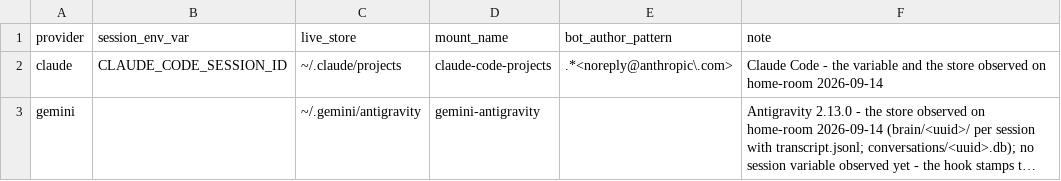
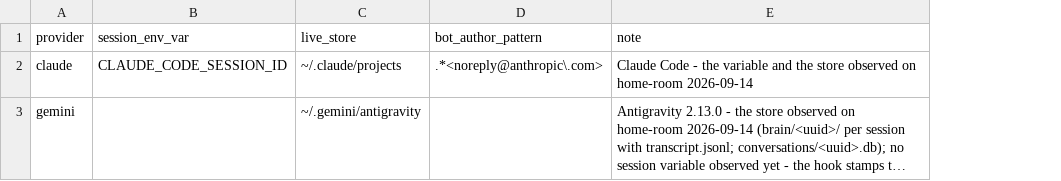
Before and after one commit to rpus/corpus-yoga, a CSV file: rsc/provider/providers.csv, drawn as a sheet; long unchanged cells end in …; the diff names each change by its address in the sheet, - before the commit and + after, or states it on an @@ line.

Commit message:
the live agent stores should mount under one root, ext/mnt/agent/<provider>, each target read from the provider registry, so that the mount layout mirrors data/input/<provider>/code and the agent command is the root's one writer (#637)
* the live agent stores mount under one root, ext/mnt/agent/<provider>, each target read from the provider registry (#636): corpus-yoga agent mount is the agent command's verb - a dry run states every move as data and --apply creates the links, the target from the row's live store, the provider name the only segment the repository adds; the registry's mount_name column retires as derivable, src/main/provider.py deriving the mount; rsc/naming/mount_vintages.csv holds the layout's history as data and the verb names a link at a retired address as an orphan with its rm, never removing it; the mount script src/main/pipeline/code-agents/link_projects.sh and the code-agents prep step retire, since a pipeline reads the store and never the mount; corpus-yoga prerequisites sync invokes the verb and declares it; the agent declarations claim ext/mnt/agent as the command's one workshop, so the gate's one-writer rule holds by construction; the census, the report, the hook's reader and the dataflow diagram follow

Signature: home-room/claude/41ff13e9

* the machine report names a link at a retired mount address with its rm (#636): src/main/provider.py holds the finder the mount verb and corpus-yoga prerequisites share, so the report, the machine-remedy surface, shows the orphan the verb names - found on home-room 2026-09-15, where ext/mnt/claude-code-projects survived the sync unnamed by the report

Signature: home-room/claude/41ff13e9

* the v2 vintage note is anchored and the report takes the mount from the library (#636): rsc/naming/mount_vintages.csv says the named mounts were main's from #629 (0059639) until #636, and that rooms which ran the sync between the two merges hold the gemini link; corpus-yoga prerequisites reads each provider's mount as provider.mount() derives it instead of composing ext/mnt/agent/<provider> in bash - reading-room's two findings on dfa31f5

Signature: home-room/claude/41ff13e9

```diff
--- a/rsc/provider/providers.csv
+++ b/rsc/provider/providers.csv
-column D (mount_name), rows 2-3: claude-code-projects | gemini-antigravity
```
Also changed, not shown: 17 other files.
